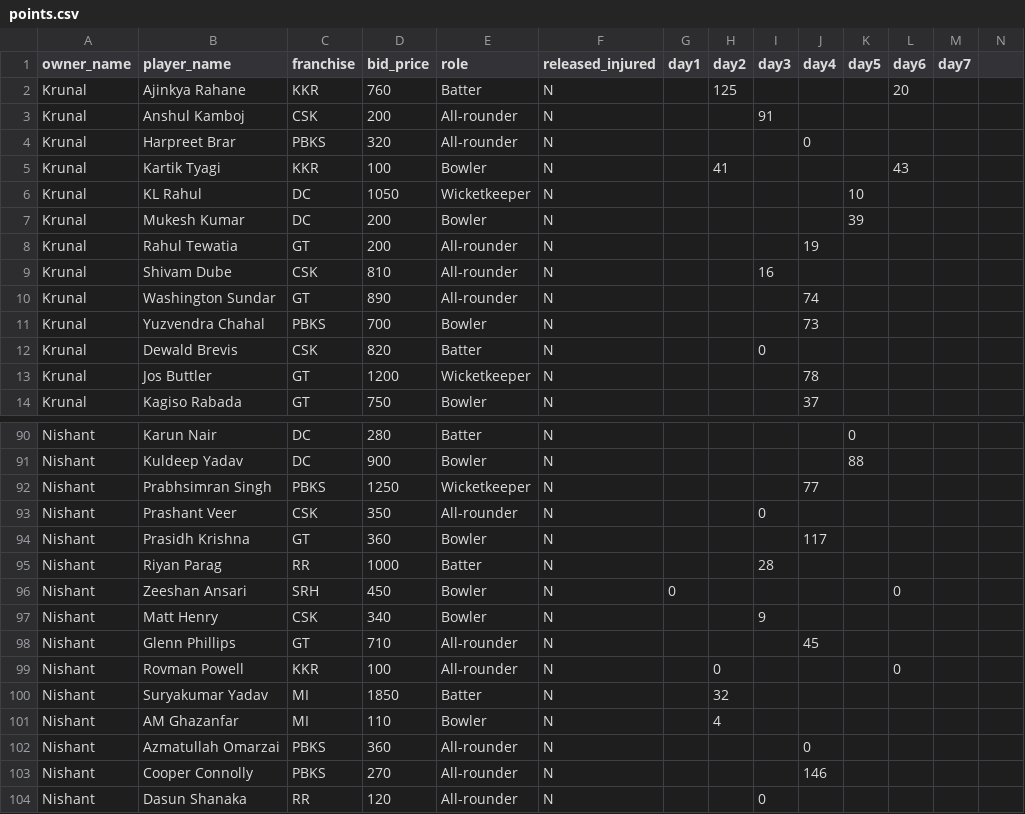
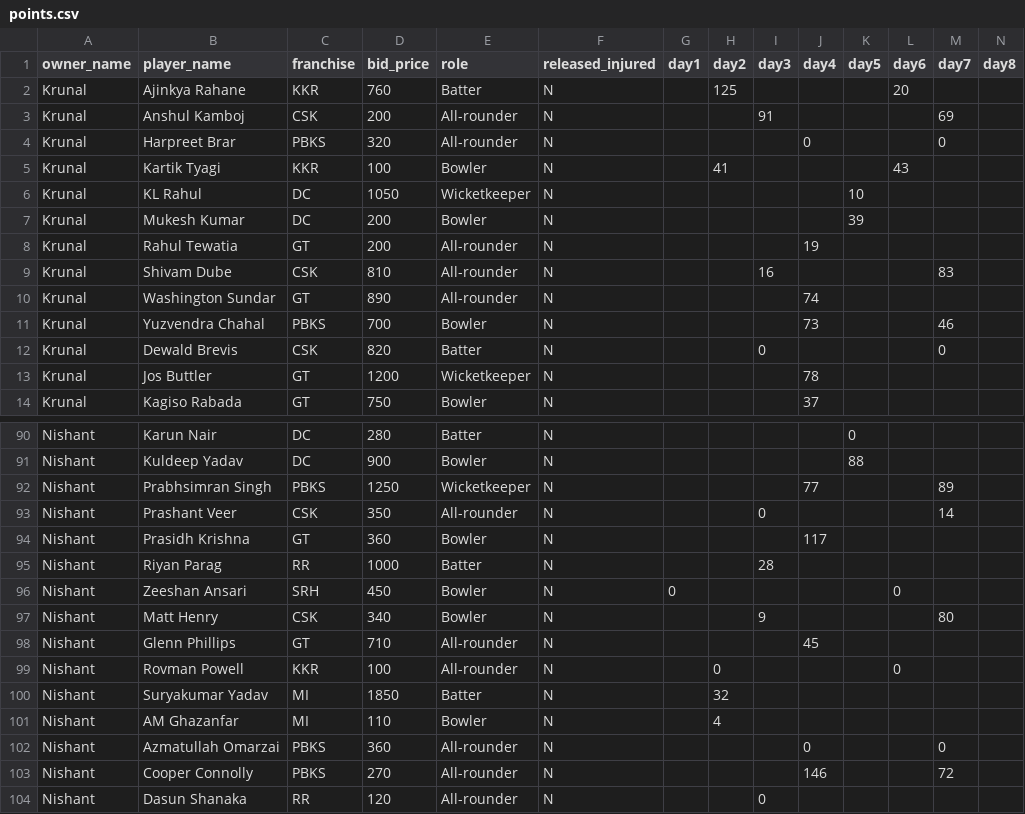
Before and after one commit to AsifCodeBank123/ipl_fe_group, a CSV file: data/points.csv, drawn as a sheet; only a part is shown, gaps mark what is left out; the diff covers the shown part only.

Commit message:
pb vs csk points updated

```diff
--- a/data/points.csv
+++ b/data/points.csv
@@ -1 +1 @@
-owner_name,player_name,franchise,bid_price,role,released_injured,day1,day2,day3,day4,day5,day6,day7
+owner_name,player_name,franchise,bid_price,role,released_injured,day1,day2,day3,day4,day5,day6,day7,day8
@@ -3,2 +3,2 @@ Krunal,Ajinkya Rahane,KKR,760,Batter,N,,125,,,,20,
-Krunal,Anshul Kamboj,CSK,200,All-rounder,N,,,91,,,,
-Krunal,Harpreet Brar,PBKS,320,All-rounder,N,,,,0,,,
+Krunal,Anshul Kamboj,CSK,200,All-rounder,N,,,91,,,,69,
+Krunal,Harpreet Brar,PBKS,320,All-rounder,N,,,,0,,,0,
@@ -9 +9 @@ Krunal,Rahul Tewatia,GT,200,All-rounder,N,,,,19,,,
-Krunal,Shivam Dube,CSK,810,All-rounder,N,,,16,,,,
+Krunal,Shivam Dube,CSK,810,All-rounder,N,,,16,,,,83,
@@ -11,2 +11,2 @@ Krunal,Washington Sundar,GT,890,All-rounder,N,,,,74,,,
-Krunal,Yuzvendra Chahal,PBKS,700,Bowler,N,,,,73,,,
-Krunal,Dewald Brevis,CSK,820,Batter,N,,,0,,,,
+Krunal,Yuzvendra Chahal,PBKS,700,Bowler,N,,,,73,,,46,
+Krunal,Dewald Brevis,CSK,820,Batter,N,,,0,,,,0,
@@ -92,2 +92,2 @@ Nishant,Kuldeep Yadav,DC,900,Bowler,N,,,,,88,,
-Nishant,Prabhsimran Singh,PBKS,1250,Wicketkeeper,N,,,,77,,,
-Nishant,Prashant Veer,CSK,350,All-rounder,N,,,0,,,,
+Nishant,Prabhsimran Singh,PBKS,1250,Wicketkeeper,N,,,,77,,,89,
+Nishant,Prashant Veer,CSK,350,All-rounder,N,,,0,,,,14,
@@ -97 +97 @@ Nishant,Zeeshan Ansari,SRH,450,Bowler,N,0,,,,,0,
-Nishant,Matt Henry,CSK,340,Bowler,N,,,9,,,,
+Nishant,Matt Henry,CSK,340,Bowler,N,,,9,,,,80,
@@ -102,2 +102,2 @@ Nishant,AM Ghazanfar,MI,110,Bowler,N,,4,,,,,
-Nishant,Azmatullah Omarzai,PBKS,360,All-rounder,N,,,,0,,,
-Nishant,Cooper Connolly,PBKS,270,All-rounder,N,,,,146,,,
+Nishant,Azmatullah Omarzai,PBKS,360,All-rounder,N,,,,0,,,0,
+Nishant,Cooper Connolly,PBKS,270,All-rounder,N,,,,146,,,72,
```
Also changed, not shown: 22 edited cells elsewhere in this file, 1 other file.
